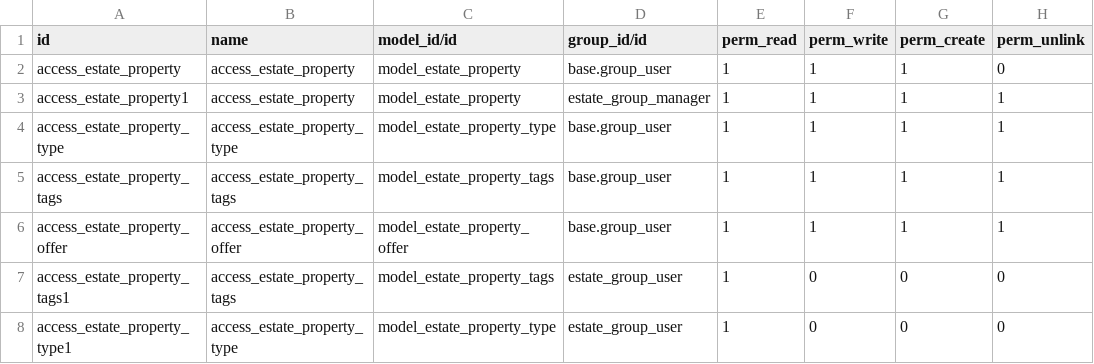
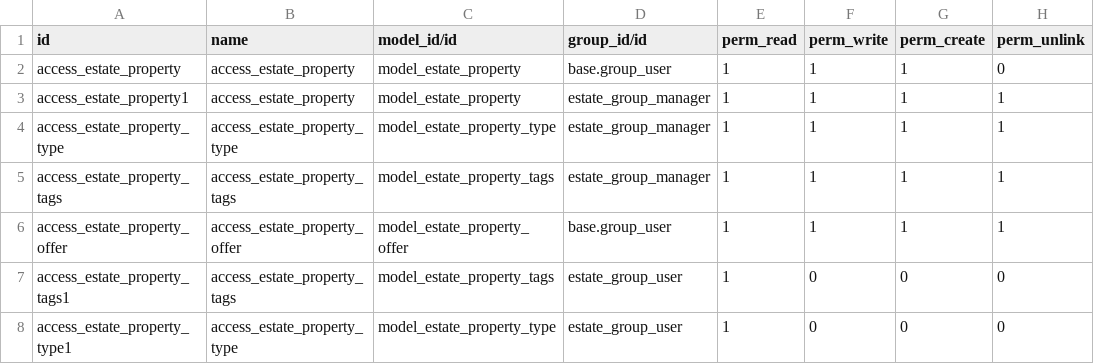
Before and after one commit to prra-odoo/odoo-training-2023, a CSV file: estate/security/ir.model.access.csv, drawn as a sheet.

Commit message:
[ADD] estate: applied required record rules
Applied rules on estate-property records and given required access only

```diff
--- a/estate/security/ir.model.access.csv
+++ b/estate/security/ir.model.access.csv
@@ -3,4 +3,4 @@ access_estate_property,access_estate_property,model_estate_property,base.group_u
 access_estate_property1,access_estate_property,model_estate_property,estate_group_manager,1,1,1,1
-access_estate_property_type,access_estate_property_type,model_estate_property_type,base.group_user,1,1,1,1
-access_estate_property_tags,access_estate_property_tags,model_estate_property_tags,base.group_user,1,1,1,1
+access_estate_property_type,access_estate_property_type,model_estate_property_type,estate_group_manager,1,1,1,1
+access_estate_property_tags,access_estate_property_tags,model_estate_property_tags,estate_group_manager,1,1,1,1
 access_estate_property_offer,access_estate_property_offer,model_estate_property_offer,base.group_user,1,1,1,1
```
Also changed, not shown: 2 other files.
